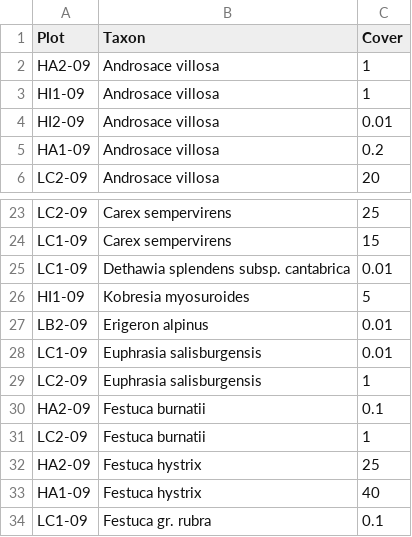
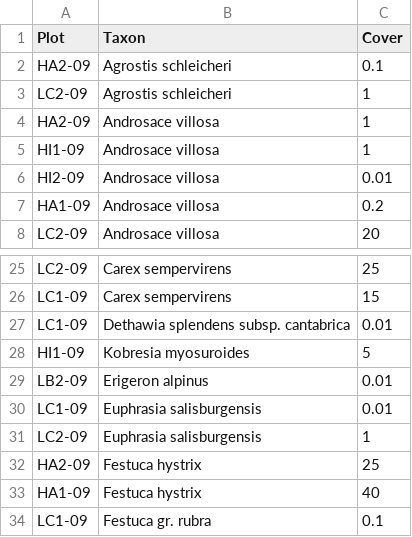
Before and after one commit to efernandezpascual/picos, a CSV file: data/temporal-survey-species.csv, drawn as a sheet; only a part is shown, gaps mark what is left out; removed rows and columns are numbered as before the commit, all else as after; the diff names each change by its address in the sheet, - before the commit and + after, or states it on an @@ line.

```diff
--- a/data/temporal-survey-species.csv
+++ b/data/temporal-survey-species.csv
+row 2: HA2-09 | Agrostis schleicheri | 0.1
+row 3: LC2-09 | Agrostis schleicheri | 1
-row 30: HA2-09 | Festuca burnatii | 0.1
-row 31: LC2-09 | Festuca burnatii | 1
```
Also changed, not shown: data/spatial-survey-species.csv, data/species-checklist.csv, 13 other files.
